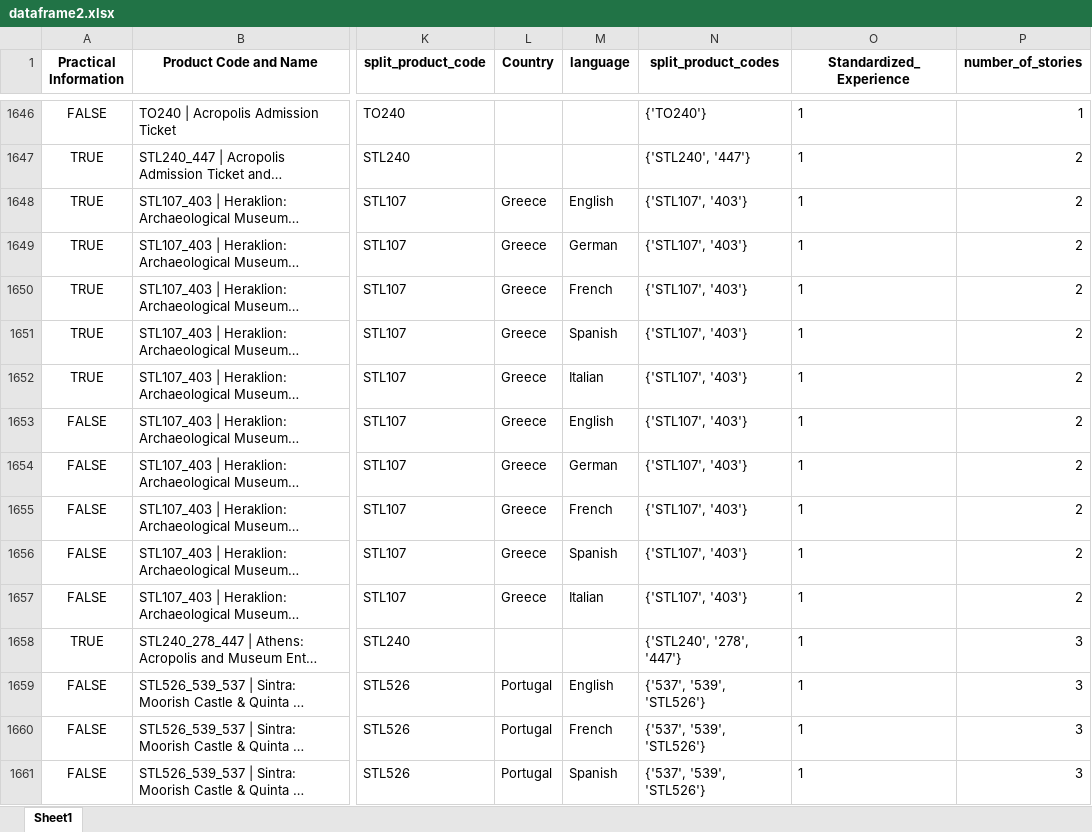
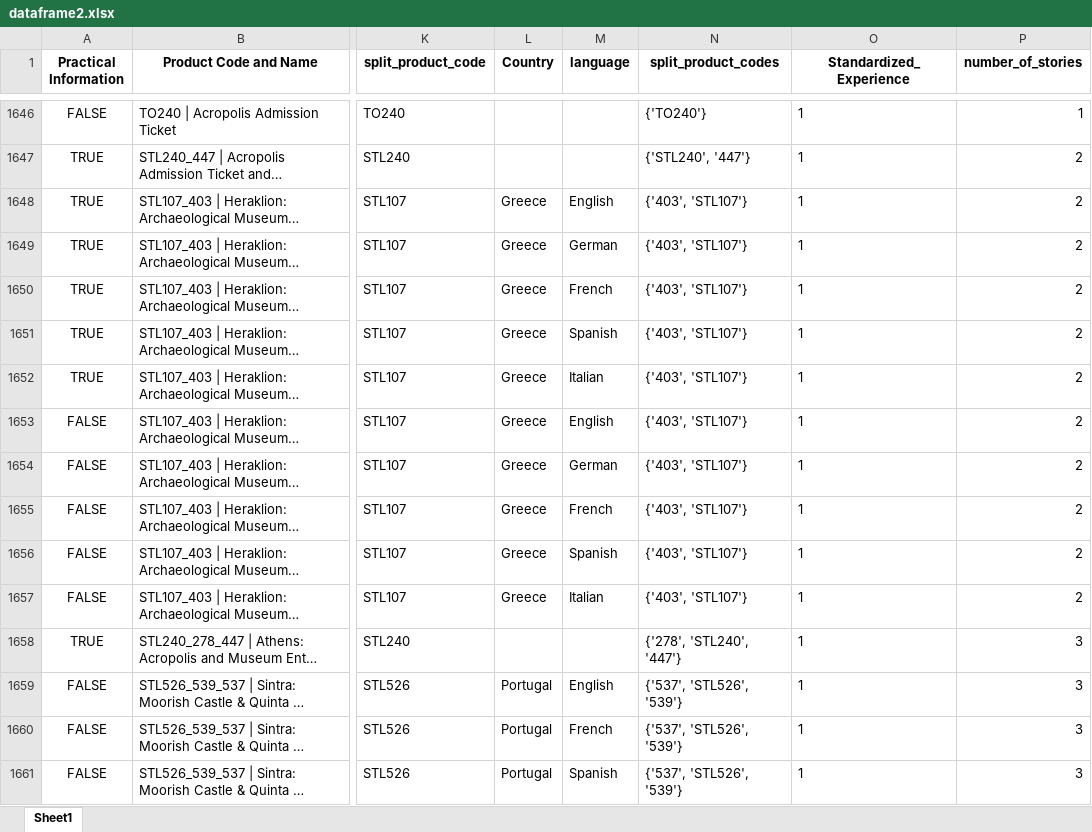
Before and after one commit to steve12512/E-Commerce-Data-Analysis-Project, an Excel workbook: dataframe2.xlsx, sheet Sheet1, drawn as a sheet; only a part is shown, gaps mark what is left out; long unchanged cells end in …; values as stored, in another font and other column widths than the file's, no borders; the diff covers the shown part only; the diff names each change by its address in the sheet, - before the commit and + after, or states it on an @@ line.

```diff
--- a/dataframe2.xlsx (sheet Sheet1)
+++ b/dataframe2.xlsx (sheet Sheet1)
-N1648:N1657 (split_product_codes): {'STL107', '403'}
+N1648:N1657 (split_product_codes): {'403', 'STL107'}
-N1658 (split_product_codes): {'STL240', '278', '447'}
+N1658 (split_product_codes): {'278', 'STL240', '447'}
-N1659:N1661 (split_product_codes): {'537', '539', 'STL526'}
+N1659:N1661 (split_product_codes): {'537', 'STL526', '539'}
```
Also changed, not shown: 1098 edited cells elsewhere in this sheet, questions/optimum_by_profit.xlsx, questions/optimum_by_profit.xlsx.xlsx, 13 other files.
